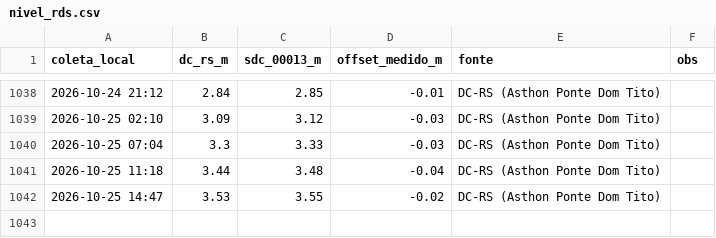
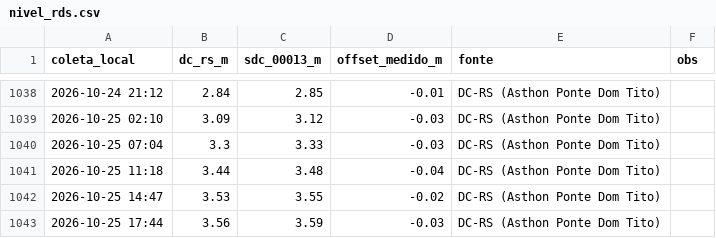
Before and after one commit to jonevaldorech-spec/alerta-cheia-riodosul, a CSV file: dados/nivel_rds.csv, drawn as a sheet; only a part is shown, gaps mark what is left out; the diff names each change by its address in the sheet, - before the commit and + after, or states it on an @@ line.

```diff
--- a/dados/nivel_rds.csv
+++ b/dados/nivel_rds.csv
+row 1043: 2026-10-25 17:44 | 3.56 | 3.59 | -0.03 | DC-RS (Asthon Ponte Dom Tito)
```
Also changed, not shown: dados/barragens.csv, dados/kanitz.csv, 4 other files.
